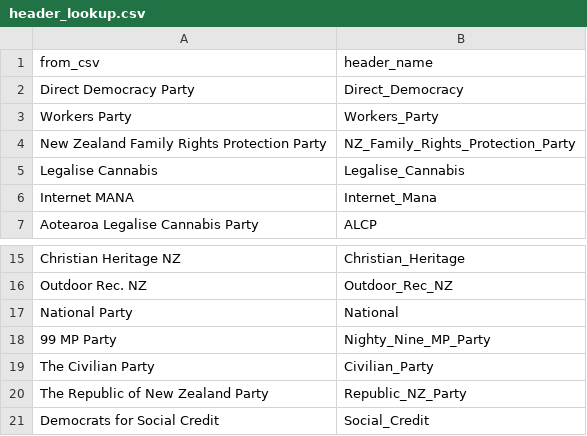
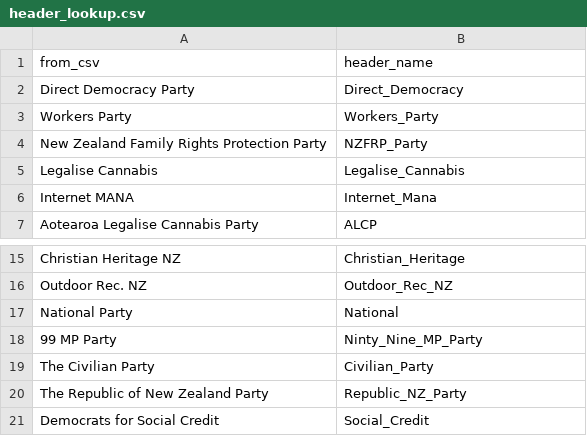
Before and after one commit to andy3092/NZ-Elections-Data-Cleaning, a CSV file: header_lookup.csv, drawn as a sheet; only a part is shown, gaps mark what is left out.

Commit message:
Edited some of the headers

```diff
--- a/header_lookup.csv
+++ b/header_lookup.csv
@@ -3,3 +3,3 @@ Direct Democracy Party,Direct_Democracy
 Workers Party,Workers_Party
-New Zealand Family Rights Protection Party,NZ_Family_Rights_Protection_Party
+New Zealand Family Rights Protection Party,NZFRP_Party
 Legalise Cannabis,Legalise_Cannabis
@@ -17,3 +17,3 @@ Outdoor Rec. NZ,Outdoor_Rec_NZ
 National Party,National
-99 MP Party,Nighty_Nine_MP_Party
+99 MP Party,Ninty_Nine_MP_Party
 The Civilian Party,Civilian_Party
```
